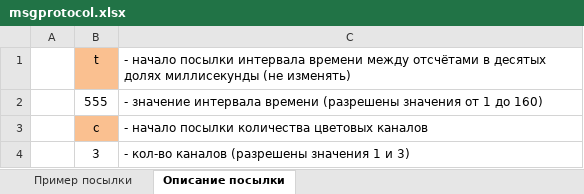
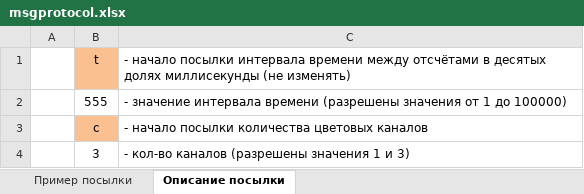
Before and after one commit to pi-null-mezon/Lighthelmet, an Excel workbook: msgprotocol.xlsx, sheet Описание посылки, drawn as a sheet; only a part is shown; values as stored, in another font and other column widths than the file's, no borders; the diff names each change by its address in the sheet, - before the commit and + after, or states it on an @@ line.

```diff
--- a/msgprotocol.xlsx (sheet Описание посылки)
+++ b/msgprotocol.xlsx (sheet Описание посылки)
-C2: …1 до 160)
+C2: …1 до 100000)
```
Also changed, not shown: 1 other file.
